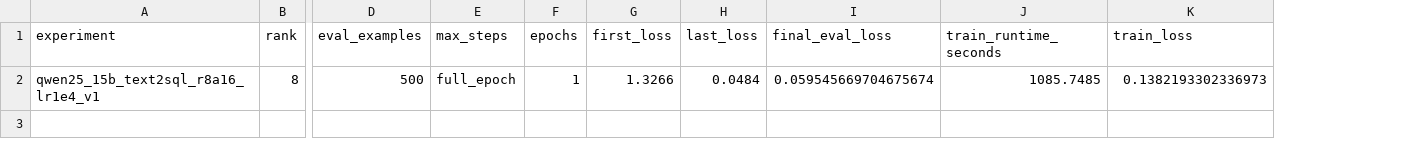
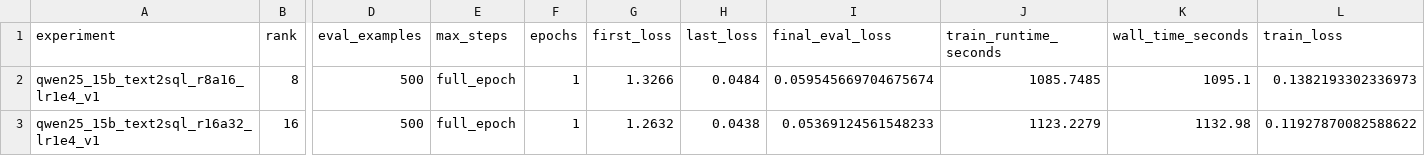
Before and after one commit to W-Kaski/qwen-qlora-sql-benchmark, a CSV file: results/tables/training_summary.csv, drawn as a sheet; only a part is shown, gaps mark what is left out; rows hold the shown columns only; the diff names each change by its address in the sheet, - before the commit and + after, or states it on an @@ line.

Commit message:
Record full rank 16 result

```diff
--- a/results/tables/training_summary.csv
+++ b/results/tables/training_summary.csv
+column K (wall_time_seconds), row 2: 1095.1
+row 3: qwen25_15b_text2sql_r16a32_lr1e4_v1 | 16 | 500 | full_epoch | 1 | 1.2632 | 0.0438 | 0.05369124561548233 | 1123.2279 | 1132.98 | 0.11927870082588622
```
Also changed, not shown: results/tables/eval_summary.csv, 11 other files.
